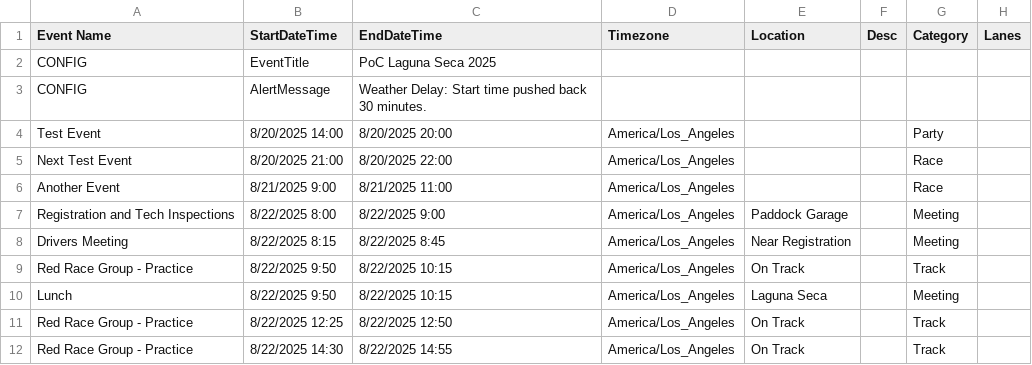
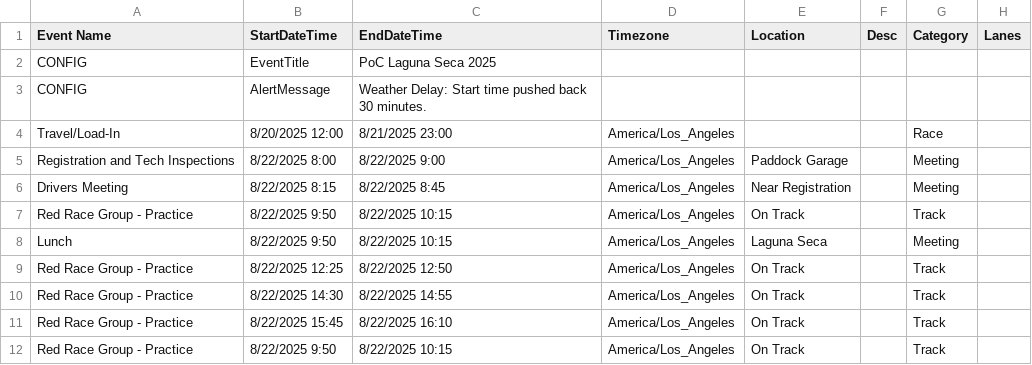
Before and after one commit to dhodgejrrr/schedule_data, a CSV file: poc_laguna_aug_25.csv, drawn as a sheet; only a part is shown; the shorter side is filled out with more unchanged rows.

Commit message:
base event

```diff
--- a/poc_laguna_aug_25.csv
+++ b/poc_laguna_aug_25.csv
@@ -3,5 +3,3 @@ CONFIG,EventTitle,PoC Laguna Seca 2025,,,,,
 CONFIG,AlertMessage,"Weather Delay: Start time pushed back 30 minutes.",,,,,
-Test Event,8/20/2025 14:00,8/20/2025 20:00,America/Los_Angeles,,,Party,
-Next Test Event,8/20/2025 21:00,8/20/2025 22:00,America/Los_Angeles,,,Race,
-Another Event,8/21/2025 9:00,8/21/2025 11:00,America/Los_Angeles,,,Race,
+Travel/Load-In,8/20/2025 12:00,8/21/2025 23:00,America/Los_Angeles,,,Race,
 Registration and Tech Inspections,8/22/2025 8:00,8/22/2025 9:00,America/Los_Angeles,Paddock Garage,,Meeting,
```
